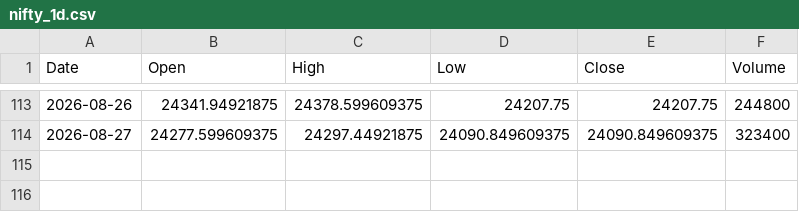
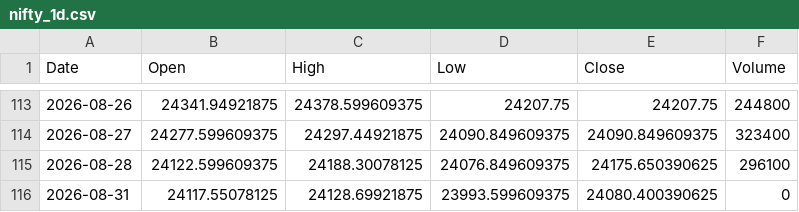
Before and after one commit to dhruveshbhure/nifty-quant-dashboard, a CSV file: data/nifty_1d.csv, drawn as a sheet; only a part is shown, gaps mark what is left out; the diff names each change by its address in the sheet, - before the commit and + after, or states it on an @@ line.

```diff
--- a/data/nifty_1d.csv
+++ b/data/nifty_1d.csv
+row 115: 2026-08-28 | 24122.599609375 | 24188.30078125 | 24076.849609375 | 24175.650390625 | 296100
+row 116: 2026-08-31 | 24117.55078125 | 24128.69921875 | 23993.599609375 | 24080.400390625 | 0
```
Also changed, not shown: 2 other files.
